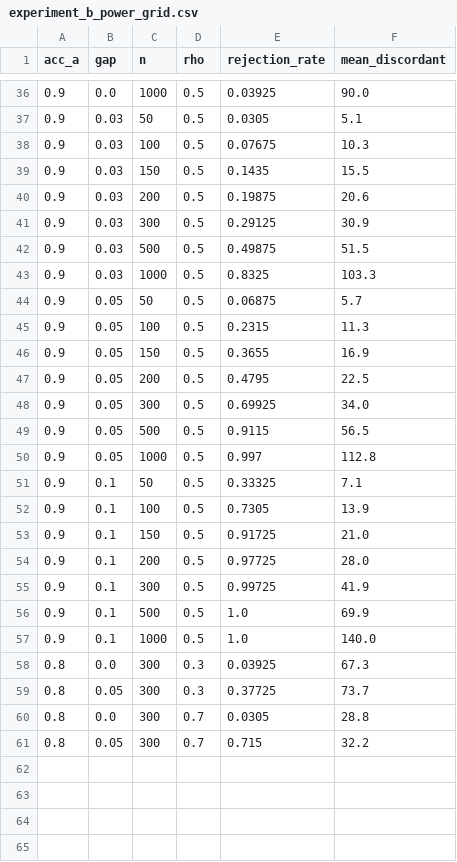
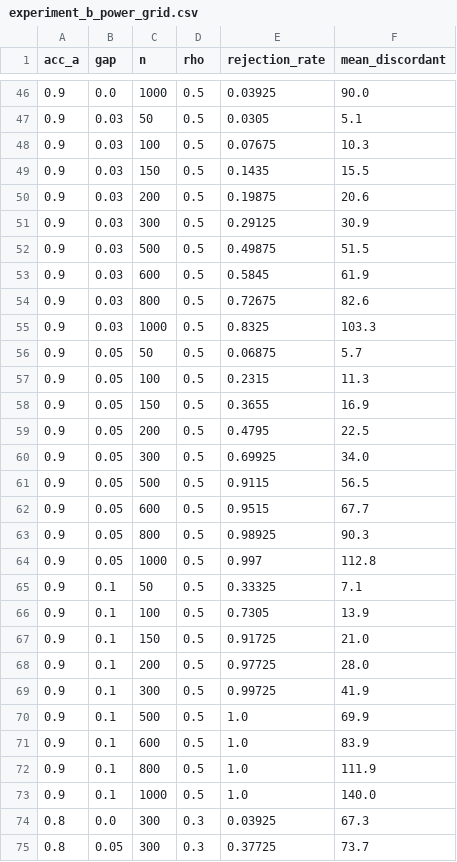
Before and after one commit to AliAlsaffarMosulUniversity/llm-compare-bench, a CSV file: results/example_validation/experiment_b_power_grid.csv, drawn as a sheet; only a part is shown, gaps mark what is left out; the shorter side is filled out with more unchanged rows; the diff covers the shown part only.

```diff
--- a/results/example_validation/experiment_b_power_grid.csv
+++ b/results/example_validation/experiment_b_power_grid.csv
@@ -42,2 +52,4 @@ acc_a,gap,n,rho,rejection_rate,mean_discordant
 0.9,0.03,500,0.5,0.49875,51.5
+0.9,0.03,600,0.5,0.5845,61.9
+0.9,0.03,800,0.5,0.72675,82.6
 0.9,0.03,1000,0.5,0.8325,103.3
@@ -49,2 +61,4 @@ acc_a,gap,n,rho,rejection_rate,mean_discordant
 0.9,0.05,500,0.5,0.9115,56.5
+0.9,0.05,600,0.5,0.9515,67.7
+0.9,0.05,800,0.5,0.98925,90.3
 0.9,0.05,1000,0.5,0.997,112.8
@@ -56,2 +70,4 @@ acc_a,gap,n,rho,rejection_rate,mean_discordant
 0.9,0.1,500,0.5,1.0,69.9
+0.9,0.1,600,0.5,1.0,83.9
+0.9,0.1,800,0.5,1.0,111.9
 0.9,0.1,1000,0.5,1.0,140.0
```
Also changed, not shown: 10 added rows elsewhere in this file, 2 other files.
